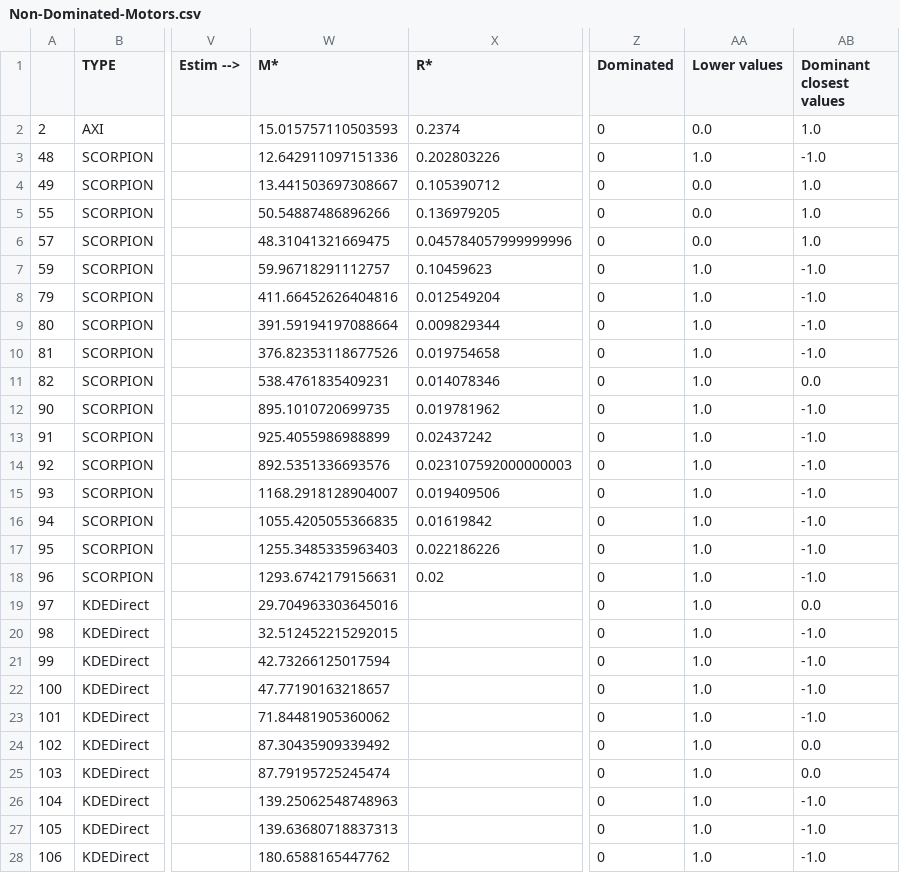
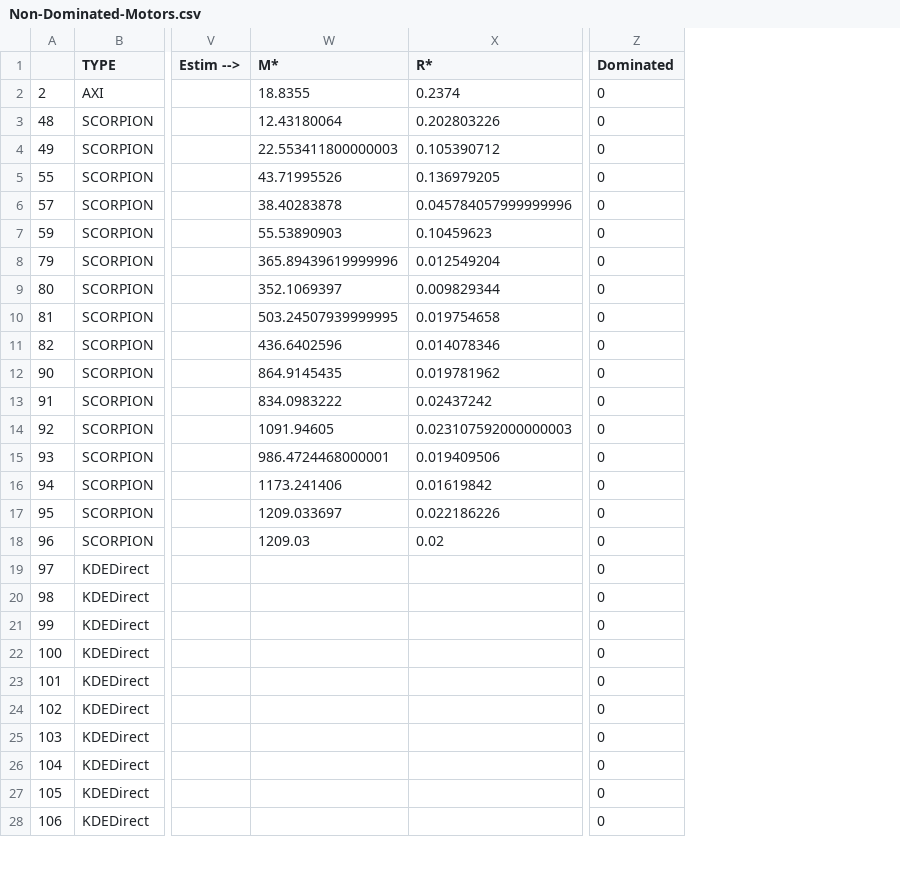
Before and after one commit to YevhenVieskov/multirotor-all, a CSV file: notebooks/data/Non-Dominated-Motors.csv, drawn as a sheet; only a part is shown, gaps mark what is left out; the diff covers the shown part only; the diff names each change by its address in the sheet, - before the commit and + after, or states it on an @@ line.

```diff
--- a/notebooks/data/Non-Dominated-Motors.csv
+++ b/notebooks/data/Non-Dominated-Motors.csv
-column AA (Lower values), rows 2-28: 0.0 | 1.0 | 0.0 | 0.0 | 0.0 | 1.0 | 1.0 | 1.0 | 1.0 | 1.0 | 1.0 | 1.0 | 1.0 | 1.0 | 1.0 | 1.0 | 1.0 | 1.0 | 1.0 | 1.0 | 1.0 | 1.0 | 1.0 | 1.0 | 1.0 | 1.0 | 1.0
-column AB (Dominant closest values), rows 2-28: 1.0 | -1.0 | 1.0 | 1.0 | 1.0 | -1.0 | -1.0 | -1.0 | -1.0 | 0.0 | -1.0 | -1.0 | -1.0 | -1.0 | -1.0 | -1.0 | -1.0 | 0.0 | -1.0 | -1.0 | -1.0 | -1.0 | 0.0 | 0.0 | -1.0 | -1.0 | -1.0
-W2 (M*): 15.015757110503593
+W2 (M*): 18.8355
-W3 (M*): 12.642911097151336
+W3 (M*): 12.43180064
-W4 (M*): 13.441503697308667
+W4 (M*): 22.553411800000003
-W5 (M*): 50.54887486896266
+W5 (M*): 43.71995526
-W6 (M*): 48.31041321669475
+W6 (M*): 38.40283878
-W7 (M*): 59.96718291112757
+W7 (M*): 55.53890903
-W8 (M*): 411.66452626404816
+W8 (M*): 365.89439619999996
-W9 (M*): 391.59194197088664
+W9 (M*): 352.1069397
-W10 (M*): 376.82353118677526
+W10 (M*): 503.24507939999995
-W11 (M*): 538.4761835409231
+W11 (M*): 436.6402596
-W12 (M*): 895.1010720699735
+W12 (M*): 864.9145435
-W13 (M*): 925.4055986988899
+W13 (M*): 834.0983222
-W14 (M*): 892.5351336693576
+W14 (M*): 1091.94605
-W15 (M*): 1168.2918128904007
+W15 (M*): 986.4724468000001
-W16 (M*): 1055.4205055366835
+W16 (M*): 1173.241406
-W17 (M*): 1255.3485335963403
+W17 (M*): 1209.033697
-W18 (M*): 1293.6742179156631
+W18 (M*): 1209.03
-W19 (M*): 29.704963303645016
+W19 (M*): (empty)
-W20 (M*): 32.512452215292015
+W20 (M*): (empty)
-W21 (M*): 42.73266125017594
+W21 (M*): (empty)
-W22 (M*): 47.77190163218657
+W22 (M*): (empty)
-W23 (M*): 71.84481905360062
+W23 (M*): (empty)
-W24 (M*): 87.30435909339492
+W24 (M*): (empty)
-W25 (M*): 87.79195725245474
+W25 (M*): (empty)
-W26 (M*): 139.25062548748963
+W26 (M*): (empty)
-W27 (M*): 139.63680718837313
+W27 (M*): (empty)
-W28 (M*): 180.6588165447762
+W28 (M*): (empty)
```
Also changed, not shown: 10 edited cells elsewhere in this file, 16 other files.
